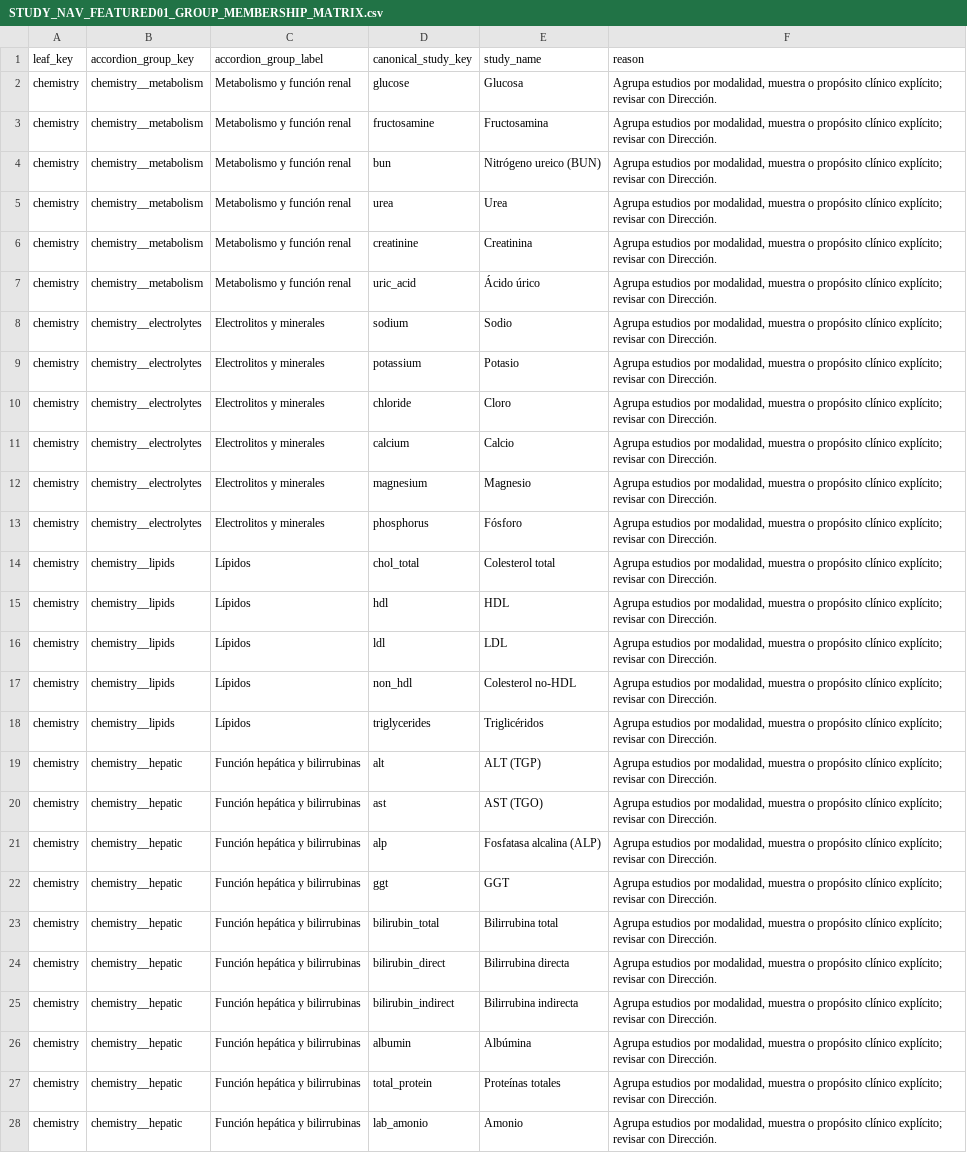
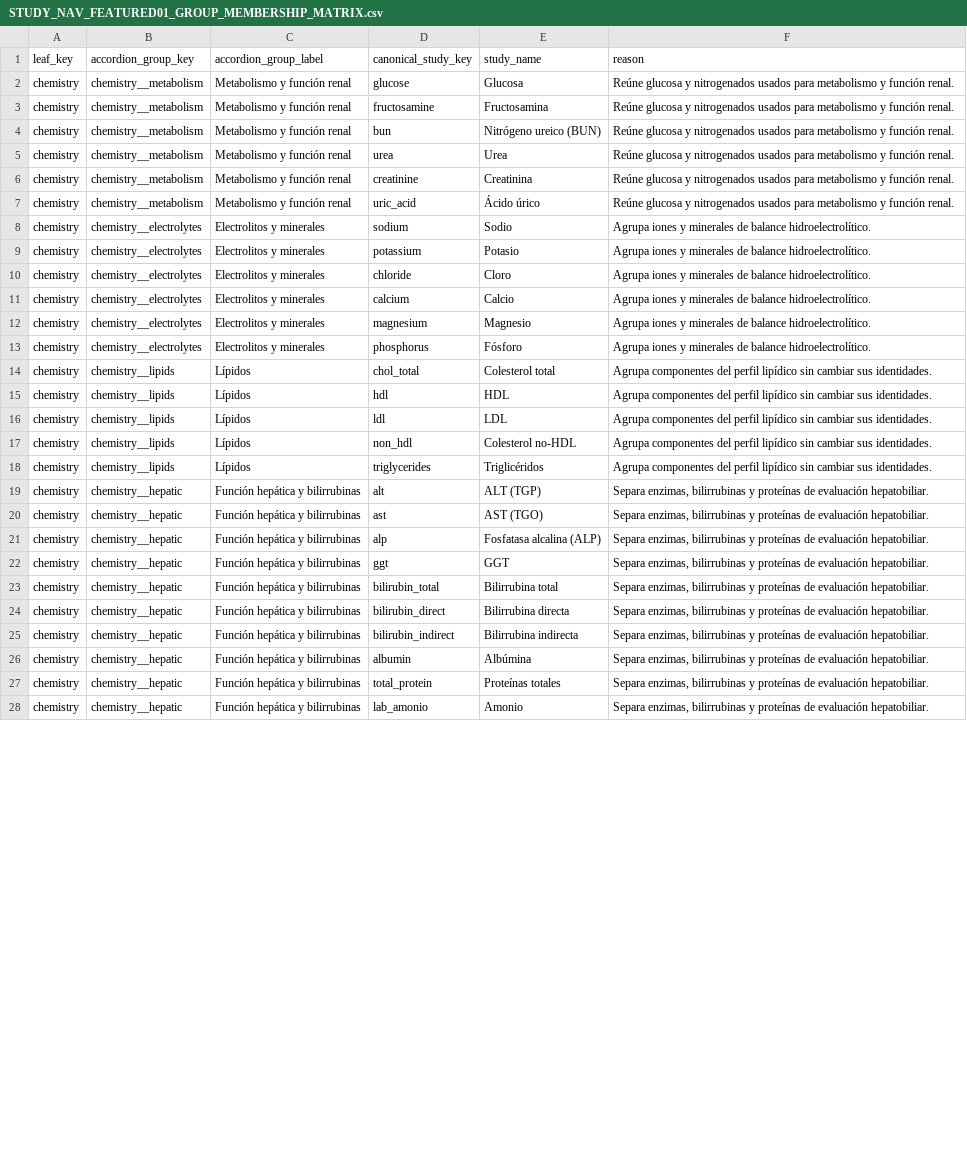
Before and after one commit to circulosmx-bot/mxmed-esqueleto-visual, a CSV file: docs/clinical/STUDY_NAV_FEATURED01_GROUP_MEMBERSHIP_MATRIX.csv, drawn as a sheet; only a part is shown; the diff covers the shown part only; the diff names each change by its address in the sheet, - before the commit and + after, or states it on an @@ line.

Commit message:
Clarify proposed catalog group rationale

```diff
--- a/docs/clinical/STUDY_NAV_FEATURED01_GROUP_MEMBERSHIP_MATRIX.csv
+++ b/docs/clinical/STUDY_NAV_FEATURED01_GROUP_MEMBERSHIP_MATRIX.csv
-F2:F7 (reason): Agrupa estudios por modalidad, muestra o propósito clínico explícito; revisar con Dirección.
+F2:F7 (reason): Reúne glucosa y nitrogenados usados para metabolismo y función renal.
-F8:F13 (reason): Agrupa estudios por modalidad, muestra o propósito clínico explícito; revisar con Dirección.
+F8:F13 (reason): Agrupa iones y minerales de balance hidroelectrolítico.
-F14:F18 (reason): Agrupa estudios por modalidad, muestra o propósito clínico explícito; revisar con Dirección.
+F14:F18 (reason): Agrupa componentes del perfil lipídico sin cambiar sus identidades.
-F19:F28 (reason): Agrupa estudios por modalidad, muestra o propósito clínico explícito; revisar con Dirección.
+F19:F28 (reason): Separa enzimas, bilirrubinas y proteínas de evaluación hepatobiliar.
```
Also changed, not shown: 132 edited cells elsewhere in this file, docs/clinical/STUDY_NAV_FEATURED01_LEAF_MATRIX.csv, 1 other file.
